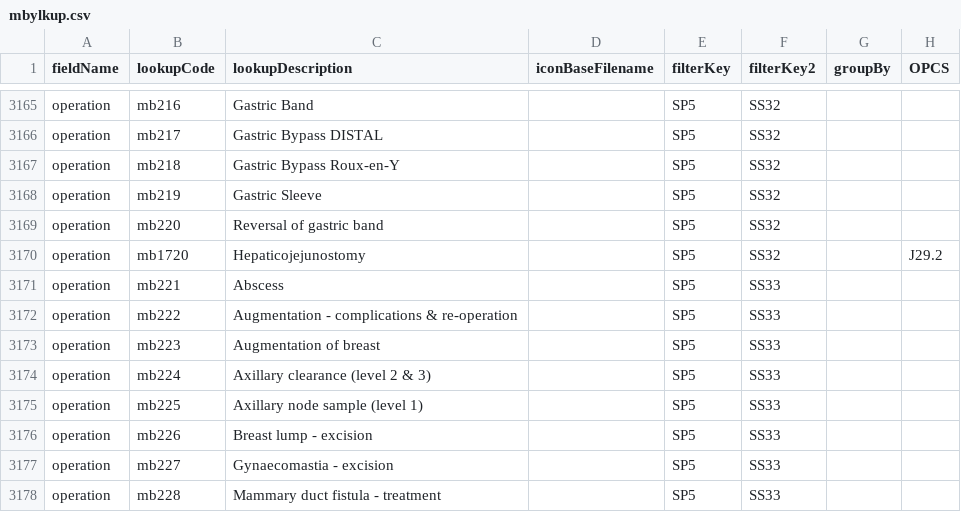
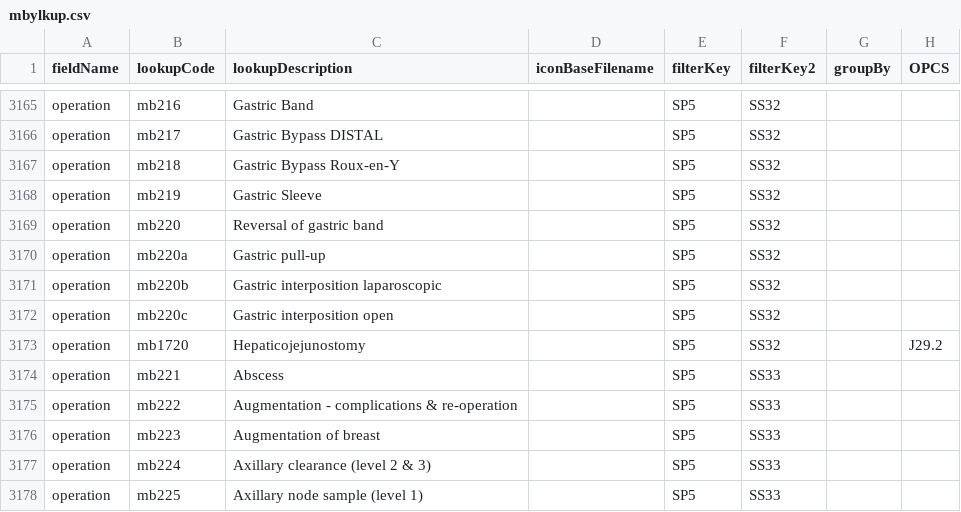
Before and after one commit to homepark/lkups, a CSV file: mbylkup.csv, drawn as a sheet; only a part is shown, gaps mark what is left out; the shorter side is filled out with more unchanged rows; the diff names each change by its address in the sheet, - before the commit and + after, or states it on an @@ line.

Commit message:
Update mbylkup.csv

```diff
--- a/mbylkup.csv
+++ b/mbylkup.csv
+row 3170: operation | mb220a | Gastric pull-up |  | SP5 | SS32
+row 3171: operation | mb220b | Gastric interposition laparoscopic |  | SP5 | SS32
+row 3172: operation | mb220c | Gastric interposition open |  | SP5 | SS32
```
